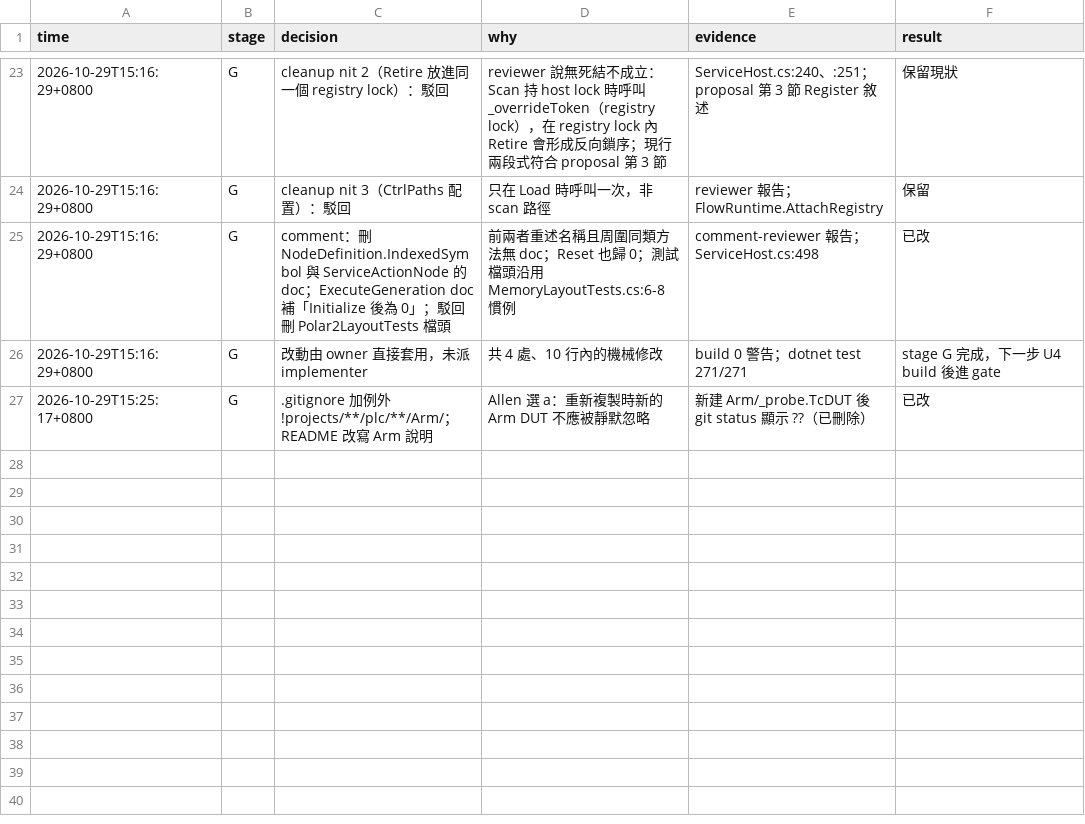
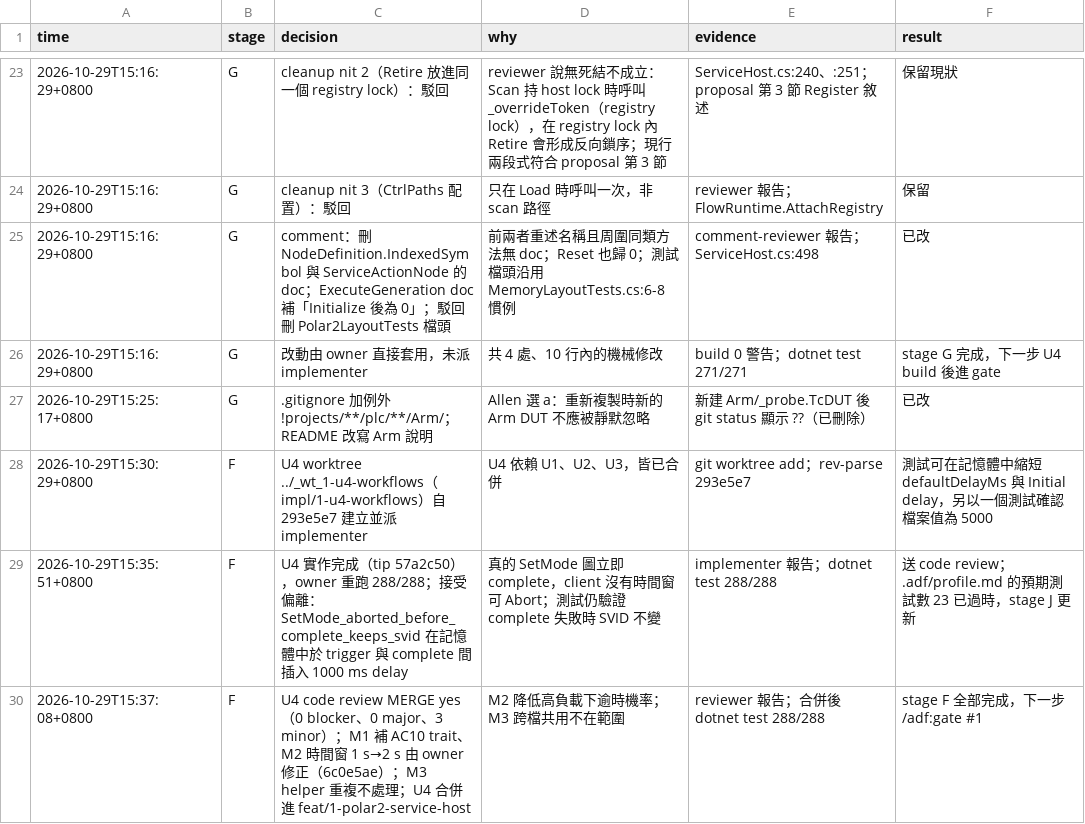
Before and after one commit to KaiJuY/ADS_PLCSimulator, a TSV file: .adf/log/1.tsv, drawn as a sheet; only a part is shown, gaps mark what is left out; the diff names each change by its address in the sheet, - before the commit and + after, or states it on an @@ line.

```diff
--- a/.adf/log/1.tsv
+++ b/.adf/log/1.tsv
+row 28: 2026-10-29T15:30:29+0800 | F | U4 worktree ../_wt_1-u4-workflows（impl/1-u4-workflows）自 293e5e7 建立並派 implementer | U4 依賴 U1、U2、U3，皆已合併 | git worktree add；rev-parse 293e5e7 | 測試可在記憶體中縮短 defaultDelayMs 與 Initial delay，另以一個測試確認檔案值為 5000
+row 29: 2026-10-29T15:35:51+0800 | F | U4 實作完成（tip 57a2c50），owner 重跑 288/288；接受偏離：SetMode_aborted_before_complete_keeps_svid 在記憶體中於 trigger 與 complete 間插入 1000 ms delay | 真的 SetMode 圖立即 complete，client 沒有時間窗可 Abort；測試仍驗證 complete 失敗時 SVID 不變 | implementer 報告；dotnet test 288/288 | 送 code review；.adf/profile.md 的預期測試數 23 已過時，stage J 更新
+row 30: 2026-10-29T15:37:08+0800 | F | U4 code review MERGE yes（0 blocker、0 major、3 minor）；M1 補 AC10 trait、M2 時間窗 1 s→2 s 由 owner 修正（6c0e5ae）；M3 helper 重複不處理；U4 合併進 feat/1-polar2-service-host | M2 降低高負載下逾時機率；M3 跨檔共用不在範圍 | reviewer 報告；合併後 dotnet test 288/288 | stage F 全部完成，下一步 /adf:gate #1
```
